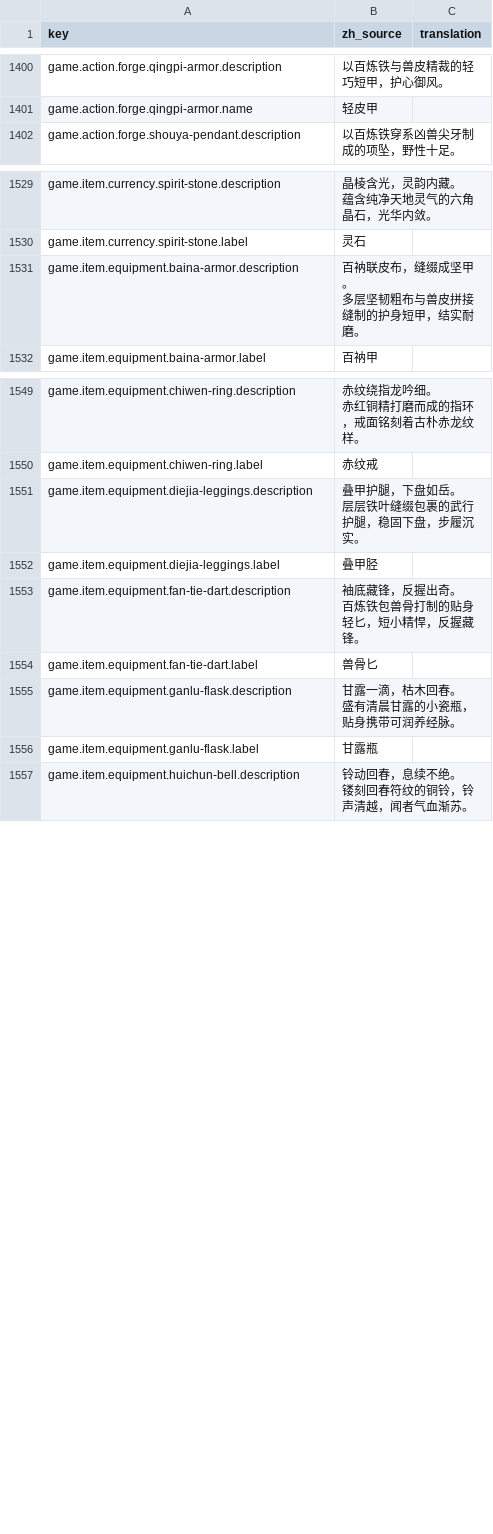
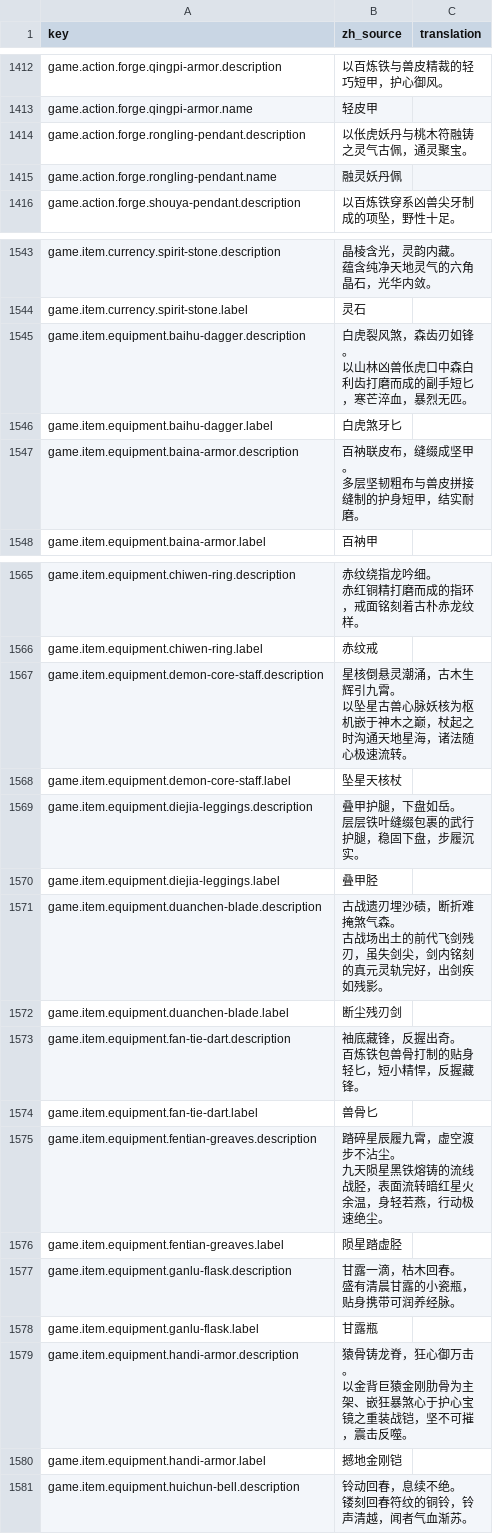
Before and after one commit to fruktoguo/daohua, a CSV file: frontend/public/locales/template.csv, drawn as a sheet; only a part is shown, gaps mark what is left out; the diff covers the shown part only.

Commit message:
feat: 落地七件稀有材料专属特殊装备与阶梯锻造配方及图标资产
- 装备设计：将8种材料（7种稀有材料+1种未用金背猿骨）闭环转化为7件槽位互斥的专属特殊装备
  - 白虎煞牙匕（副手，暴伤+30%）
  - 融灵妖丹佩（饰品，掉宝率+5%）
  - 撼地金刚铠（胸甲重铠，反伤15%）
  - 断尘残刃剑（物理主武，攻速+15%）
  - 九幽煞骨冠（头部防具，独立免伤8%）
  - 陨星踏虚胫（下装防具，行动极速+10%）
  - 坠星天核杖（法术主武，冷却缩减15%）
- 强化保护机制：特殊装备强化时防降级保护材料指定为对应的稀有材料（enhanceProtectionItems），不消耗自身
- 阶梯锻造配方：18级前消耗20件对应普通装备，18级后消耗50件进阶普通装备，并大额消耗就近等级普通精材与异材
- 视觉资产：基于本地ComfyUI MOSS-Image管线批量生成7款暗黑水墨折面道具图标，48px WebP q90落盘前端，128px母模归档art/items
- 门禁对齐：DataTool授权词汇表补充、materialTier单测升级专属装备契约、全量i18n词条闭环与单测全绿通过

```diff
--- a/frontend/public/locales/template.csv
+++ b/frontend/public/locales/template.csv
@@ -1416,2 +1428,4 @@ game.action.forge.qingpi-armor.description,"以百炼铁与兽皮精裁的轻巧
 game.action.forge.qingpi-armor.name,"轻皮甲",""
+game.action.forge.rongling-pendant.description,"以伥虎妖丹与桃木符融铸之灵气古佩，通灵聚宝。",""
+game.action.forge.rongling-pendant.name,"融灵妖丹佩",""
 game.action.forge.shouya-pendant.description,"以百炼铁穿系凶兽尖牙制成的项坠，野性十足。",""
@@ -1546,2 +1560,5 @@ game.item.currency.spirit-stone.description,"晶棱含光，灵韵内藏。
 game.item.currency.spirit-stone.label,"灵石",""
+game.item.equipment.baihu-dagger.description,"白虎裂风煞，森齿刃如锋。
+以山林凶兽伥虎口中森白利齿打磨而成的副手短匕，寒芒淬血，暴烈无匹。",""
+game.item.equipment.baihu-dagger.label,"白虎煞牙匕",""
 game.item.equipment.baina-armor.description,"百衲联皮布，缝缀成坚甲。
@@ -1576,2 +1593,5 @@ game.item.equipment.chiwen-ring.description,"赤纹绕指龙吟细。
 game.item.equipment.chiwen-ring.label,"赤纹戒",""
+game.item.equipment.demon-core-staff.description,"星核倒悬灵潮涌，古木生辉引九霄。
+以坠星古兽心脉妖核为枢机嵌于神木之巅，杖起之时沟通天地星海，诸法随心极速流转。",""
+game.item.equipment.demon-core-staff.label,"坠星天核杖",""
 game.item.equipment.diejia-leggings.description,"叠甲护腿，下盘如岳。
@@ -1579,2 +1599,5 @@ game.item.equipment.diejia-leggings.description,"叠甲护腿，下盘如岳。
 game.item.equipment.diejia-leggings.label,"叠甲胫",""
+game.item.equipment.duanchen-blade.description,"古战遗刃埋沙碛，断折难掩煞气森。
+古战场出土的前代飞剑残刃，虽失剑尖，剑内铭刻的真元灵轨完好，出剑疾如残影。",""
+game.item.equipment.duanchen-blade.label,"断尘残刃剑",""
 game.item.equipment.fan-tie-dart.description,"袖底藏锋，反握出奇。
@@ -1582,2 +1605,5 @@ game.item.equipment.fan-tie-dart.description,"袖底藏锋，反握出奇。
 game.item.equipment.fan-tie-dart.label,"兽骨匕",""
+game.item.equipment.fentian-greaves.description,"踏碎星辰履九霄，虚空渡步不沾尘。
+九天陨星黑铁熔铸的流线战胫，表面流转暗红星火余温，身轻若燕，行动极速绝尘。",""
+game.item.equipment.fentian-greaves.label,"陨星踏虚胫",""
 game.item.equipment.ganlu-flask.description,"甘露一滴，枯木回春。
@@ -1585,2 +1611,5 @@ game.item.equipment.ganlu-flask.description,"甘露一滴，枯木回春。
 game.item.equipment.ganlu-flask.label,"甘露瓶",""
+game.item.equipment.handi-armor.description,"猿骨铸龙脊，狂心御万击。
+以金背巨猿金刚肋骨为主架、嵌狂暴煞心于护心宝镜之重装战铠，坚不可摧，震击反噬。",""
+game.item.equipment.handi-armor.label,"撼地金刚铠",""
 game.item.equipment.huichun-bell.description,"铃动回春，息续不绝。
```
Also changed, not shown: 16 added rows elsewhere in this file, 26 other files.
